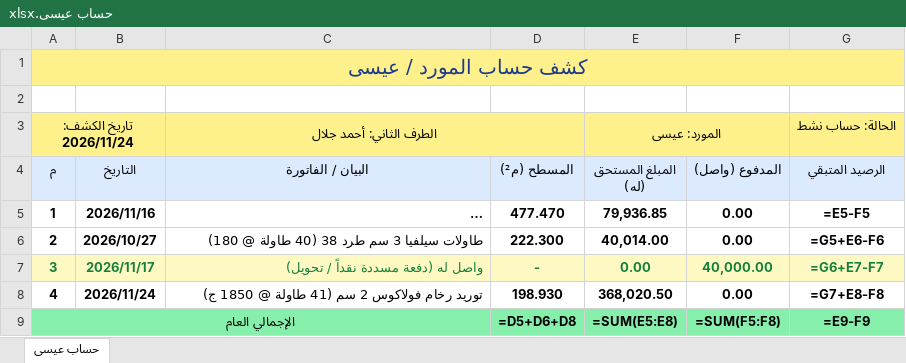
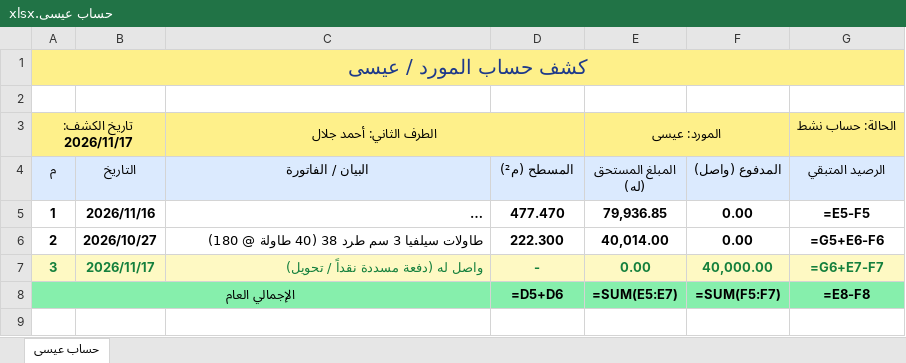
Before and after one commit to adom0985/marble-granite-erp, an Excel workbook: bundled_files/عيسى/حساب عيسى.xlsx, sheet حساب عيسى, drawn as a sheet; long unchanged cells end in …; values as stored, in another font and other column widths than the file's, no borders; formulas without a stored value are shown as written; removed rows and columns are numbered as before the commit, all else as after; the diff names each change by its address in the sheet, - before the commit and + after, or states it on an @@ line.

```diff
--- a/bundled_files/عيسى/حساب عيسى.xlsx (sheet حساب عيسى)
+++ b/bundled_files/عيسى/حساب عيسى.xlsx (sheet حساب عيسى)
-A3 (م): تاريخ الكشف: 2026/11/24
+A3 (م): تاريخ الكشف: 2026/11/17
-row 8: 4 | 2026/11/24 | توريد رخام فولاكوس 2 سم (41 طاولة @ 1850 ج) | 198.930 | 368,020.50 | 0.00 | =G7+E8-F8
-D8 (المسطح (م²)): =D5+D6+D8
+D8 (المسطح (م²)): =D5+D6
-E8 (المبلغ المستحق (له)): =SUM(E5:E8)
+E8 (المبلغ المستحق (له)): =SUM(E5:E7)
-F8 (المدفوع (واصل)): =SUM(F5:F8)
+F8 (المدفوع (واصل)): =SUM(F5:F7)
-G8 (الرصيد المتبقي): =E9-F9
+G8 (الرصيد المتبقي): =E8-F8
```
Also changed, not shown: 6 other files.
